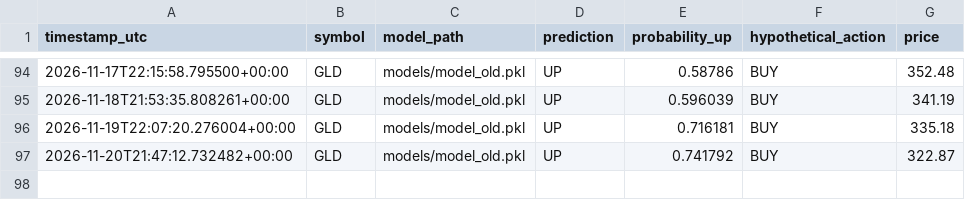
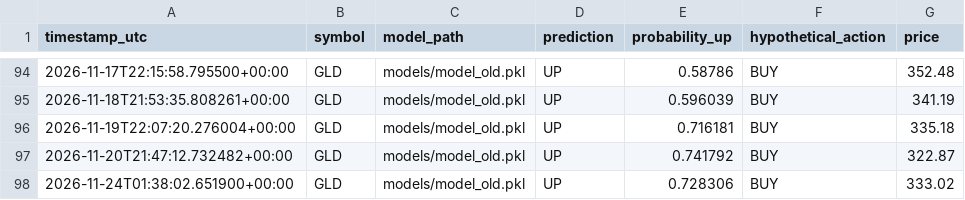
Before and after one commit to oscarlaneskinner/gold-trading-bot, a CSV file: reports/legacy_signals.csv, drawn as a sheet; only a part is shown, gaps mark what is left out.

```diff
--- a/reports/legacy_signals.csv
+++ b/reports/legacy_signals.csv
@@ -97 +97,2 @@ timestamp_utc,symbol,model_path,prediction,probability_up,hypothetical_action,pr
 2026-11-20T21:47:12.732482+00:00,GLD,models/model_old.pkl,UP,0.741792,BUY,322.87
+2026-11-24T01:38:02.651900+00:00,GLD,models/model_old.pkl,UP,0.728306,BUY,333.02
```
